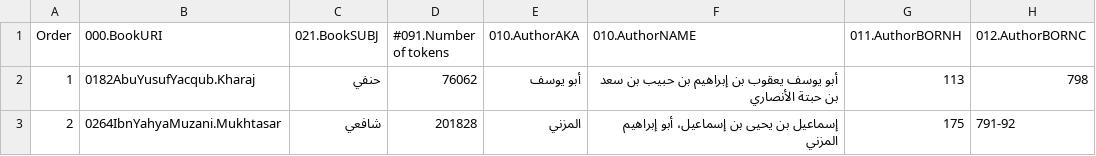
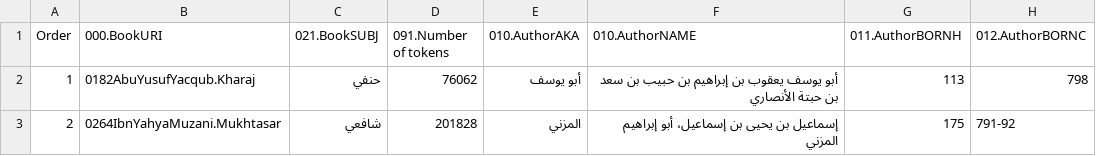
Before and after one commit to arabic-digital-humanities/fiqh, a CSV file: Meta/Metadata_Fiqh.csv, drawn as a sheet; only a part is shown; the diff names each change by its address in the sheet, - before the commit and + after, or states it on an @@ line.

Commit message:
a # removed from one name

```diff
--- a/Meta/Metadata_Fiqh.csv
+++ b/Meta/Metadata_Fiqh.csv
-D1: #091.Number of tokens
+D1: 091.Number of tokens
```
